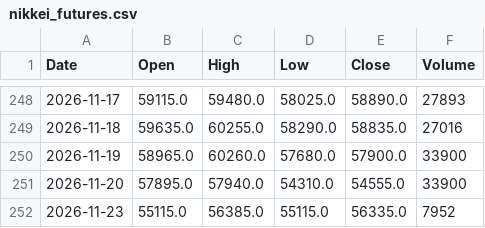
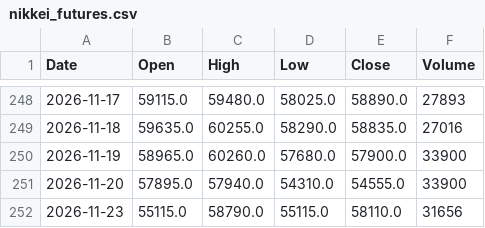
Before and after one commit to konikoni724/stock-data, a CSV file: data/market/nikkei_futures.csv, drawn as a sheet; only a part is shown, gaps mark what is left out.

```diff
--- a/data/market/nikkei_futures.csv
+++ b/data/market/nikkei_futures.csv
@@ -251,2 +251,2 @@ Date,Open,High,Low,Close,Volume
 2026-11-20,57895.0,57940.0,54310.0,54555.0,33900
-2026-11-23,55115.0,56385.0,55115.0,56335.0,7952
+2026-11-23,55115.0,58790.0,55115.0,58110.0,31656
```
Also changed, not shown: data/market/sox.csv, data/market/us10y.csv, 3 other files.
